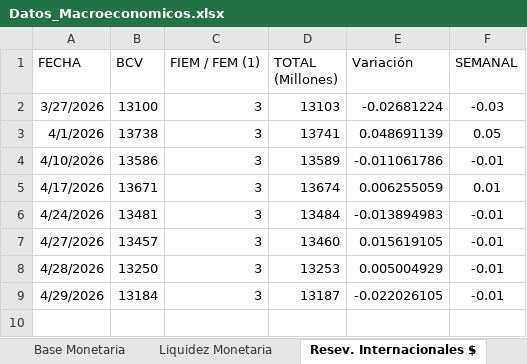
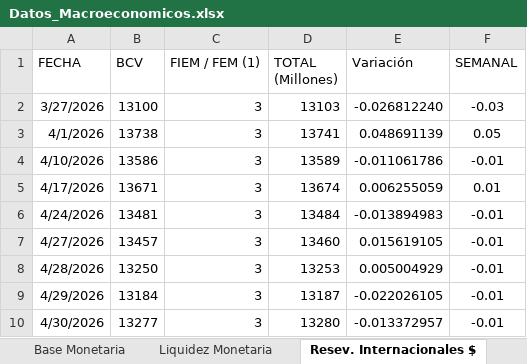
Before and after one commit to bfauairmonitor/Monitor-Nacional, an Excel workbook: Datos_Macroeconomicos.xlsx, sheet Resev. Internacionales $, drawn as a sheet; values as stored, in another font and other column widths than the file's, no borders; the diff names each change by its address in the sheet, - before the commit and + after, or states it on an @@ line.

```diff
--- a/Datos_Macroeconomicos.xlsx (sheet Resev. Internacionales $)
+++ b/Datos_Macroeconomicos.xlsx (sheet Resev. Internacionales $)
-E2 (Variación): -0.02681224
+E2 (Variación): -0.026812240
+row 10: 4/30/2026 | 13277 | 3 | 13280 | -0.013372957 | -0.01
```
Also changed, not shown: sheet Tasa Overnight Diaria, sheet Reservas Bancarias Excedentari, sheet Tasa Overnight Mensual.
